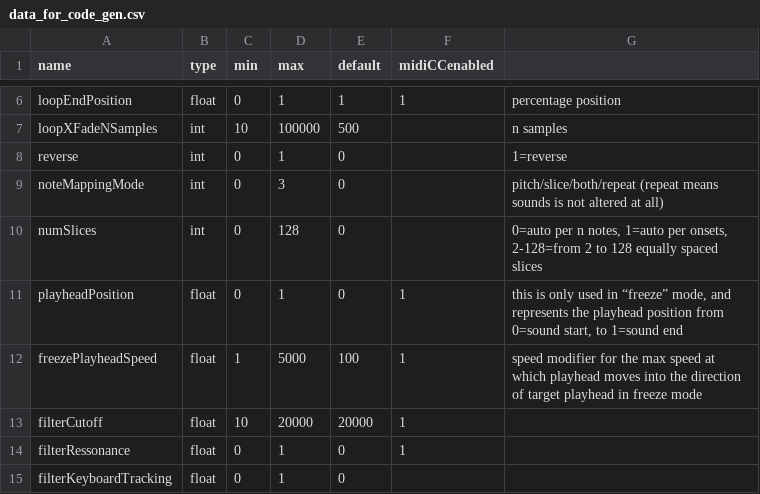
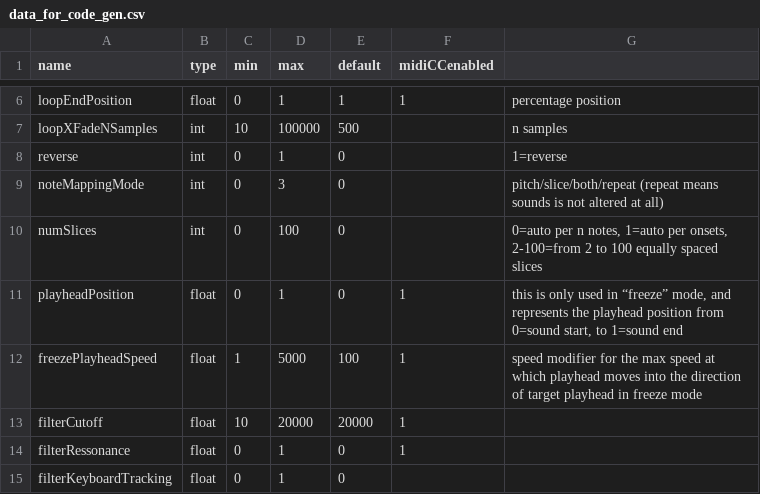
Before and after one commit to ffont/source, a CSV file: SourceSampler/data_for_code_gen.csv, drawn as a sheet; only a part is shown, gaps mark what is left out.

Commit message:
Update range of numSlices parameter so auto (onsets) is reachable

```diff
--- a/SourceSampler/data_for_code_gen.csv
+++ b/SourceSampler/data_for_code_gen.csv
@@ -9,3 +9,3 @@ reverse;int;0;1;0;;1=reverse
 noteMappingMode;int;0;3;0;;pitch/slice/both/repeat (repeat means sounds is not altered at all)
-numSlices;int;0;128;0;;0=auto per n notes, 1=auto per onsets, 2-128=from 2 to 128 equally spaced slices
+numSlices;int;0;100;0;;0=auto per n notes, 1=auto per onsets, 2-100=from 2 to 100 equally spaced slices
 playheadPosition;float;0;1;0;1;this is only used in “freeze” mode, and represents the playhead position from 0=sound start, to 1=sound end
```
Also changed, not shown: 3 other files.
